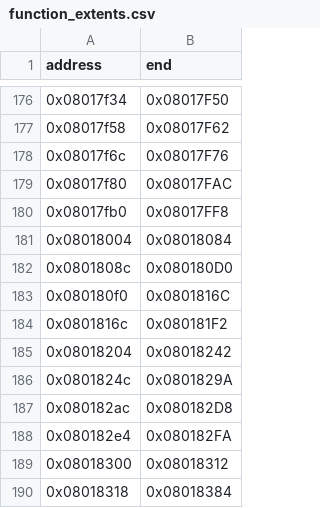
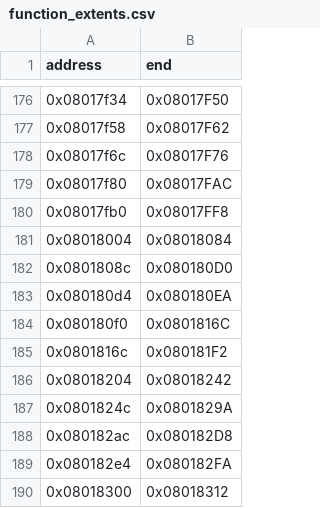
Before and after one commit to cypressru/SonicBattleDecomp, a CSV file: config/BSBE78/function_extents.csv, drawn as a sheet; only a part is shown, gaps mark what is left out; the shorter side is filled out with more unchanged rows.

```diff
--- a/config/BSBE78/function_extents.csv
+++ b/config/BSBE78/function_extents.csv
@@ -182,2 +182,3 @@ address,end
 0x0801808c,0x080180D0
+0x080180d4,0x080180EA
 0x080180f0,0x0801816C
```
Also changed, not shown: config/BSBE78/functions.csv, 5 other files.
